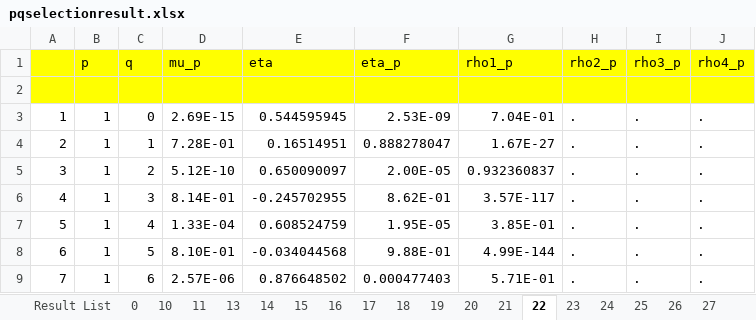
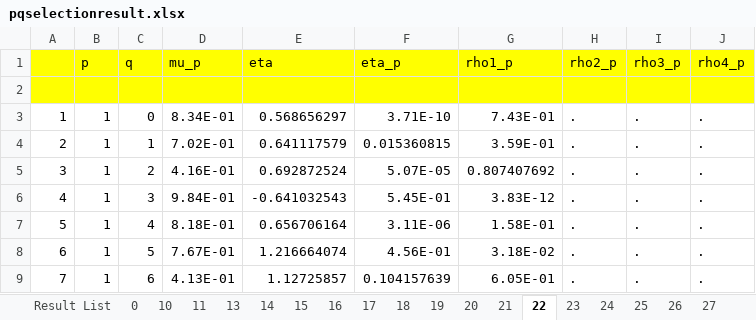
Before and after one commit to jayjeo/public, an Excel workbook: LaborShortage/pqselectionresult.xlsx, sheet 22, drawn as a sheet; only a part is shown; values as stored, in another font and other column widths than the file's, no borders; charts and pictures and conditional formats not drawn; the diff covers the shown part only; the diff names each change by its address in the sheet, - before the commit and + after, or states it on an @@ line.

```diff
--- a/LaborShortage/pqselectionresult.xlsx (sheet 22)
+++ b/LaborShortage/pqselectionresult.xlsx (sheet 22)
-D3 (mu_p): 2.69E-15
+D3 (mu_p): 8.34E-01
-E3 (eta): 0.544595945
+E3 (eta): 0.568656297
-F3 (eta_p): 2.53E-09
+F3 (eta_p): 3.71E-10
-G3 (rho1_p): 7.04E-01
+G3 (rho1_p): 7.43E-01
-D4 (mu_p): 7.28E-01
+D4 (mu_p): 7.02E-01
-E4 (eta): 0.16514951
+E4 (eta): 0.641117579
-F4 (eta_p): 0.888278047
+F4 (eta_p): 0.015360815
-G4 (rho1_p): 1.67E-27
+G4 (rho1_p): 3.59E-01
-D5 (mu_p): 5.12E-10
+D5 (mu_p): 4.16E-01
-E5 (eta): 0.650090097
+E5 (eta): 0.692872524
-F5 (eta_p): 2.00E-05
+F5 (eta_p): 5.07E-05
-G5 (rho1_p): 0.932360837
+G5 (rho1_p): 0.807407692
-D6 (mu_p): 8.14E-01
+D6 (mu_p): 9.84E-01
-E6 (eta): -0.245702955
+E6 (eta): -0.641032543
-F6 (eta_p): 8.62E-01
+F6 (eta_p): 5.45E-01
-G6 (rho1_p): 3.57E-117
+G6 (rho1_p): 3.83E-12
-D7 (mu_p): 1.33E-04
+D7 (mu_p): 8.18E-01
-E7 (eta): 0.608524759
+E7 (eta): 0.656706164
-F7 (eta_p): 1.95E-05
+F7 (eta_p): 3.11E-06
-G7 (rho1_p): 3.85E-01
+G7 (rho1_p): 1.58E-01
-D8 (mu_p): 8.10E-01
+D8 (mu_p): 7.67E-01
-E8 (eta): -0.034044568
+E8 (eta): 1.216664074
-F8 (eta_p): 9.88E-01
+F8 (eta_p): 4.56E-01
-G8 (rho1_p): 4.99E-144
+G8 (rho1_p): 3.18E-02
-D9 (mu_p): 2.57E-06
+D9 (mu_p): 4.13E-01
-E9 (eta): 0.876648502
+E9 (eta): 1.12725857
-F9 (eta_p): 0.000477403
+F9 (eta_p): 0.104157639
-G9 (rho1_p): 5.71E-01
+G9 (rho1_p): 6.05E-01
```
Also changed, not shown: 126 edited cells elsewhere in this sheet, sheet 28, sheet 31, sheet 27, sheet 33, sheet 18, sheet 21, 17 more sheets, charts or pictures, 1 other file.
